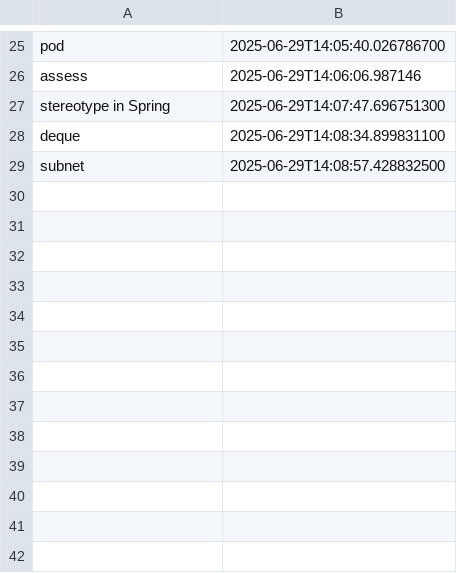
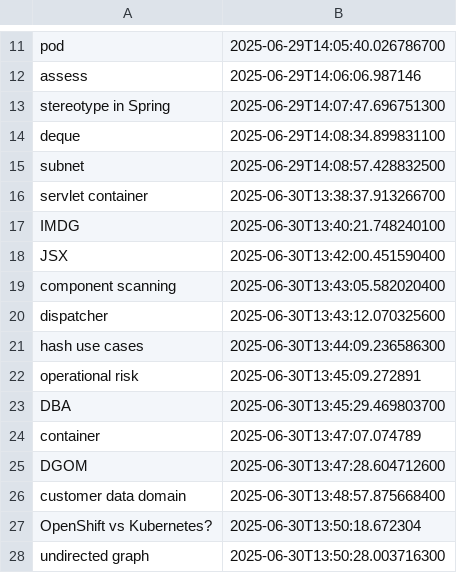
Before and after one commit to wishpath/one-liners, a CSV file: src/main/java/org/sa/not_today.csv, drawn as a sheet; only a part is shown, gaps mark what is left out; the diff covers the shown part only.

```diff
--- a/src/main/java/org/sa/not_today.csv
+++ b/src/main/java/org/sa/not_today.csv
@@ -29 +15,14 @@ deque;2025-06-29T14:08:34.899831100
 subnet;2025-06-29T14:08:57.428832500
+servlet container;2025-06-30T13:38:37.913266700
+IMDG;2025-06-30T13:40:21.748240100
+JSX;2025-06-30T13:42:00.451590400
+component scanning;2025-06-30T13:43:05.582020400
+dispatcher;2025-06-30T13:43:12.070325600
+hash use cases;2025-06-30T13:44:09.236586300
+operational risk;2025-06-30T13:45:09.272891
+DBA;2025-06-30T13:45:29.469803700
+container;2025-06-30T13:47:07.074789
+DGOM;2025-06-30T13:47:28.604712600
+customer data domain;2025-06-30T13:48:57.875668400
+OpenShift vs Kubernetes?;2025-06-30T13:50:18.672304
+undirected graph;2025-06-30T13:50:28.003716300
```
Also changed, not shown: 14 removed rows elsewhere in this file, src/main/java/org/sa/attempted_answers.csv, 1 other file.
